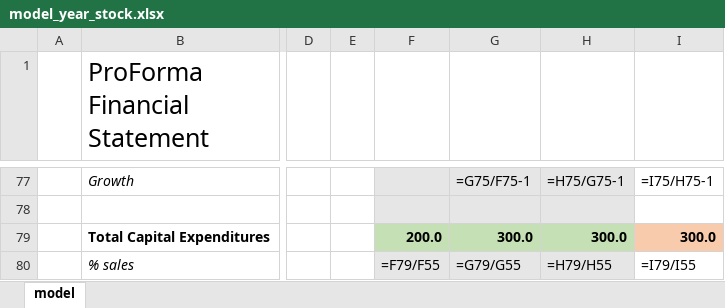
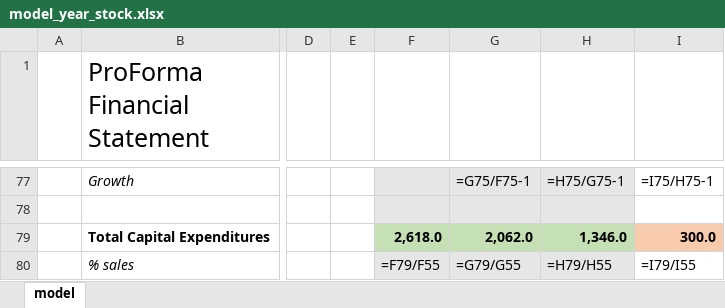
Before and after one commit to julian-cardone/stock.ai, an Excel workbook: backend/model_year_stock.xlsx, sheet model, drawn as a sheet; only a part is shown, gaps mark what is left out; values as stored, in another font and other column widths than the file's, no borders; formulas without a stored value are shown as written; the diff names each change by its address in the sheet, - before the commit and + after, or states it on an @@ line.

```diff
--- a/backend/model_year_stock.xlsx (sheet model)
+++ b/backend/model_year_stock.xlsx (sheet model)
-F79: 200.0
+F79: 2,618.0
-G79: 300.0
+G79: 2,062.0
-H79: 300.0
+H79: 1,346.0
```
Also changed, not shown: 2 other files.
